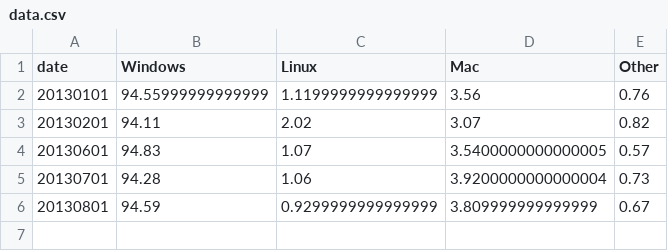
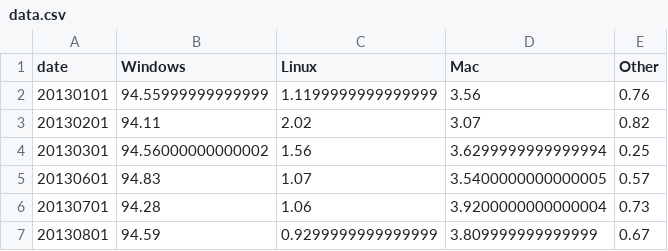
Before and after one commit to matachi/steam-survey-stats, a CSV file: data.csv, drawn as a sheet.

Commit message:
Add stats for March

```diff
--- a/data.csv
+++ b/data.csv
@@ -3,2 +3,3 @@ date,Windows,Linux,Mac,Other
 20130201,94.11,2.02,3.07,0.82
+20130301,94.56000000000002,1.56,3.6299999999999994,0.25
 20130601,94.83,1.07,3.5400000000000005,0.57
```
